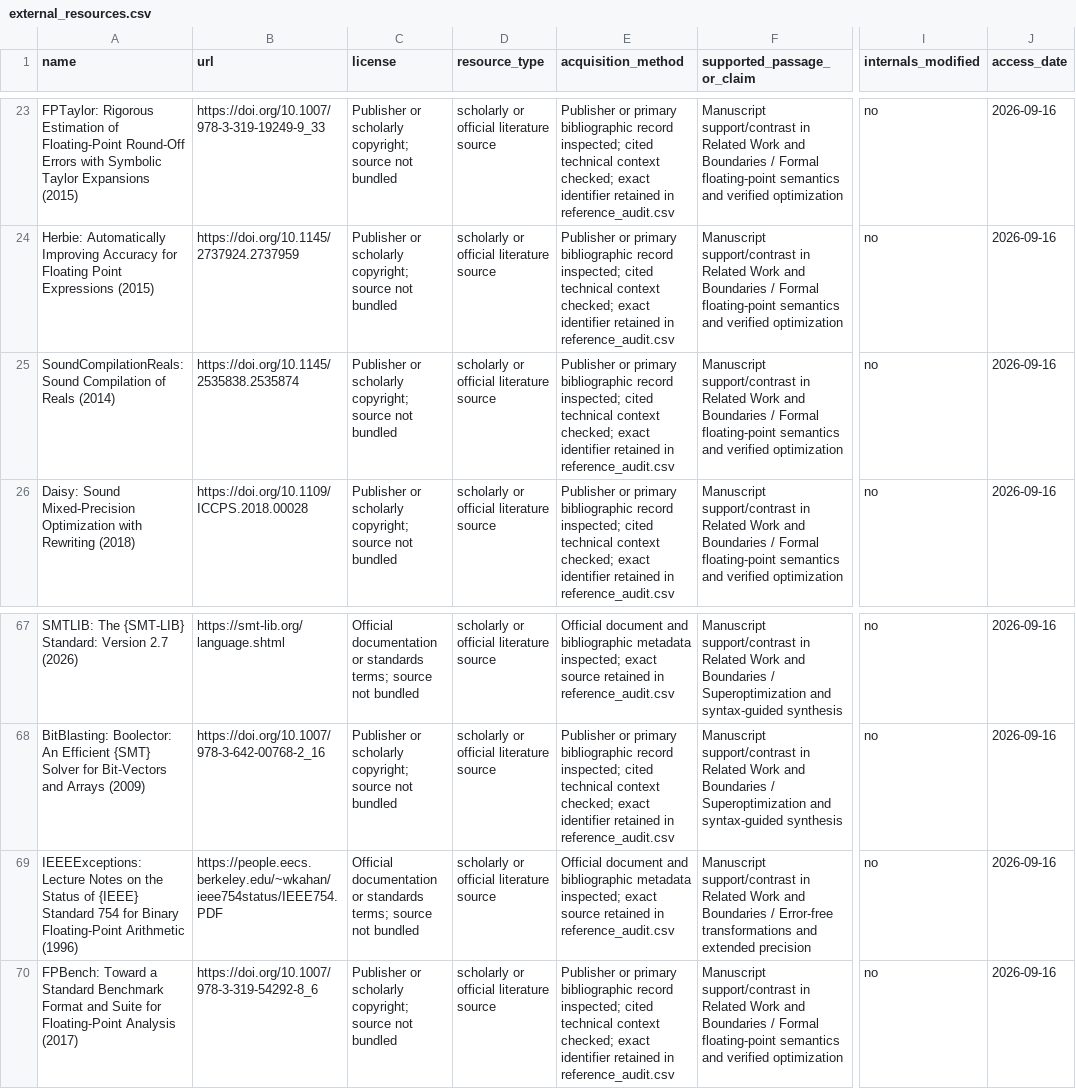
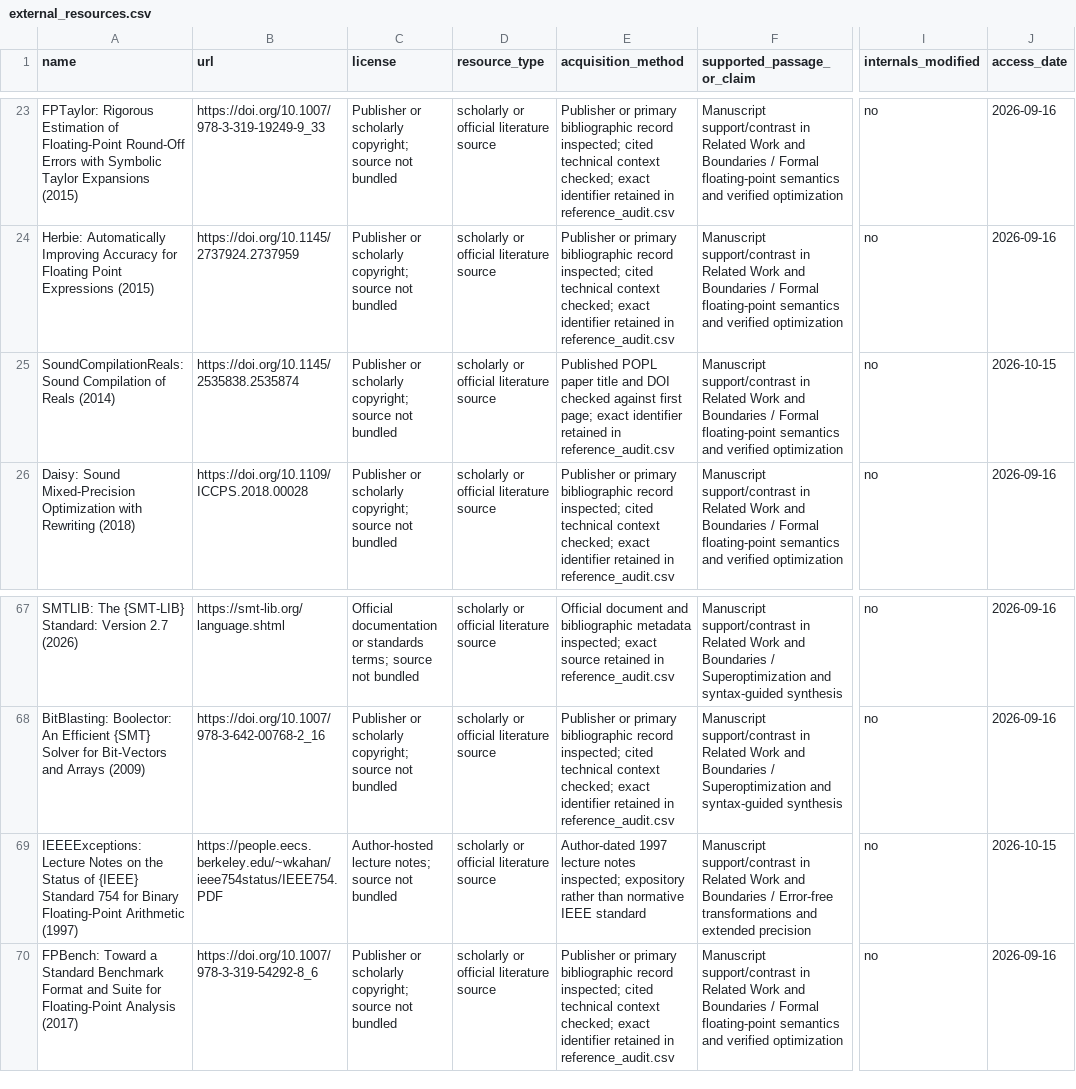
Before and after one commit to Haoyi-Zhang/TwoSumLower, a CSV file: external_resources.csv, drawn as a sheet; only a part is shown, gaps mark what is left out; the diff names each change by its address in the sheet, - before the commit and + after, or states it on an @@ line.

```diff
--- a/external_resources.csv
+++ b/external_resources.csv
-E25 (acquisition_method): Publisher or primary bibliographic record inspected; cited technical context checked; exact identifier…
+E25 (acquisition_method): Published POPL paper title and DOI checked against first page; exact identifier…
-J25 (access_date): 2026-09-16
+J25 (access_date): 2026-10-15
-A69 (name): …Floating-Point Arithmetic (1996)
+A69 (name): …Floating-Point Arithmetic (1997)
-C69 (license): Official documentation or standards terms; source not…
+C69 (license): Author-hosted lecture notes; source not…
-E69 (acquisition_method): Official document and bibliographic metadata inspected; exact source retained in reference_audit.csv
+E69 (acquisition_method): Author-dated 1997 lecture notes inspected; expository rather than normative IEEE standard
-J69 (access_date): 2026-09-16
+J69 (access_date): 2026-10-15
```
Also changed, not shown: reference_audit.csv, 6 other files.
